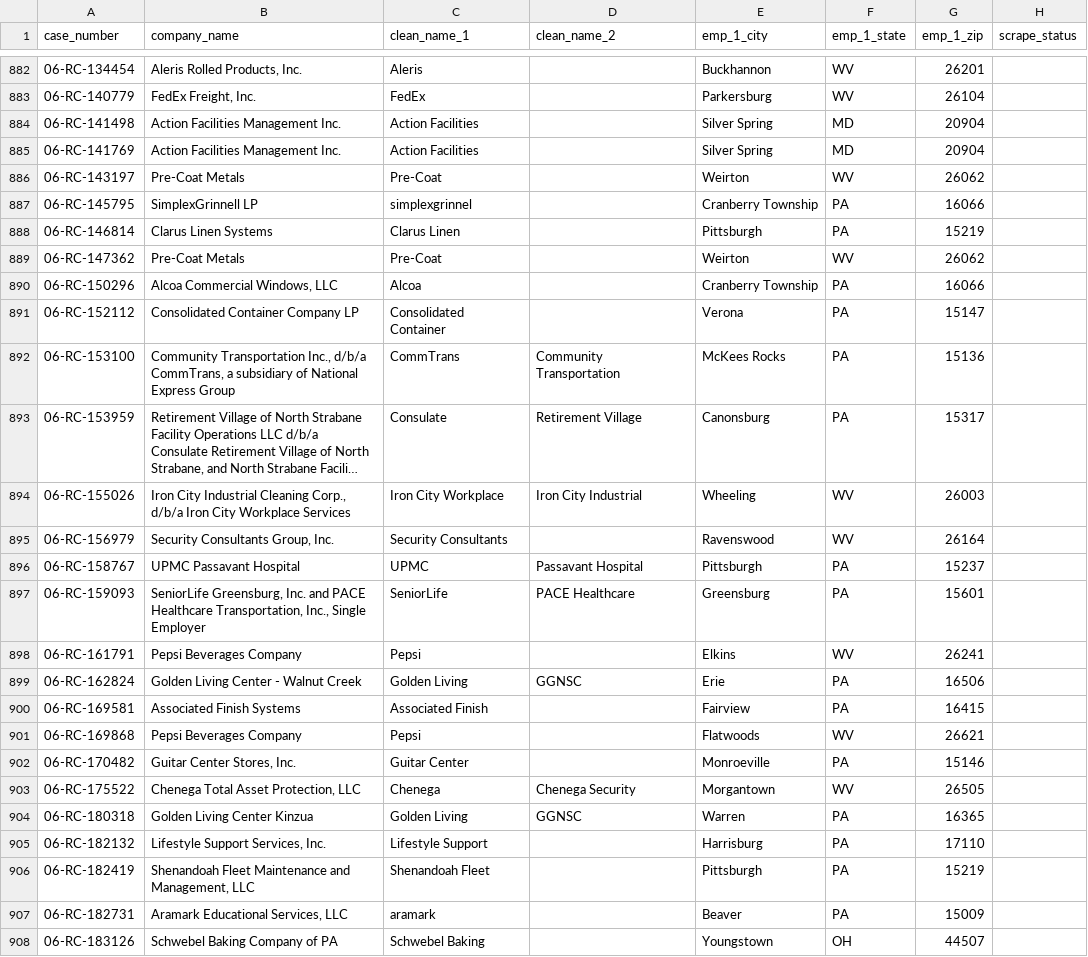
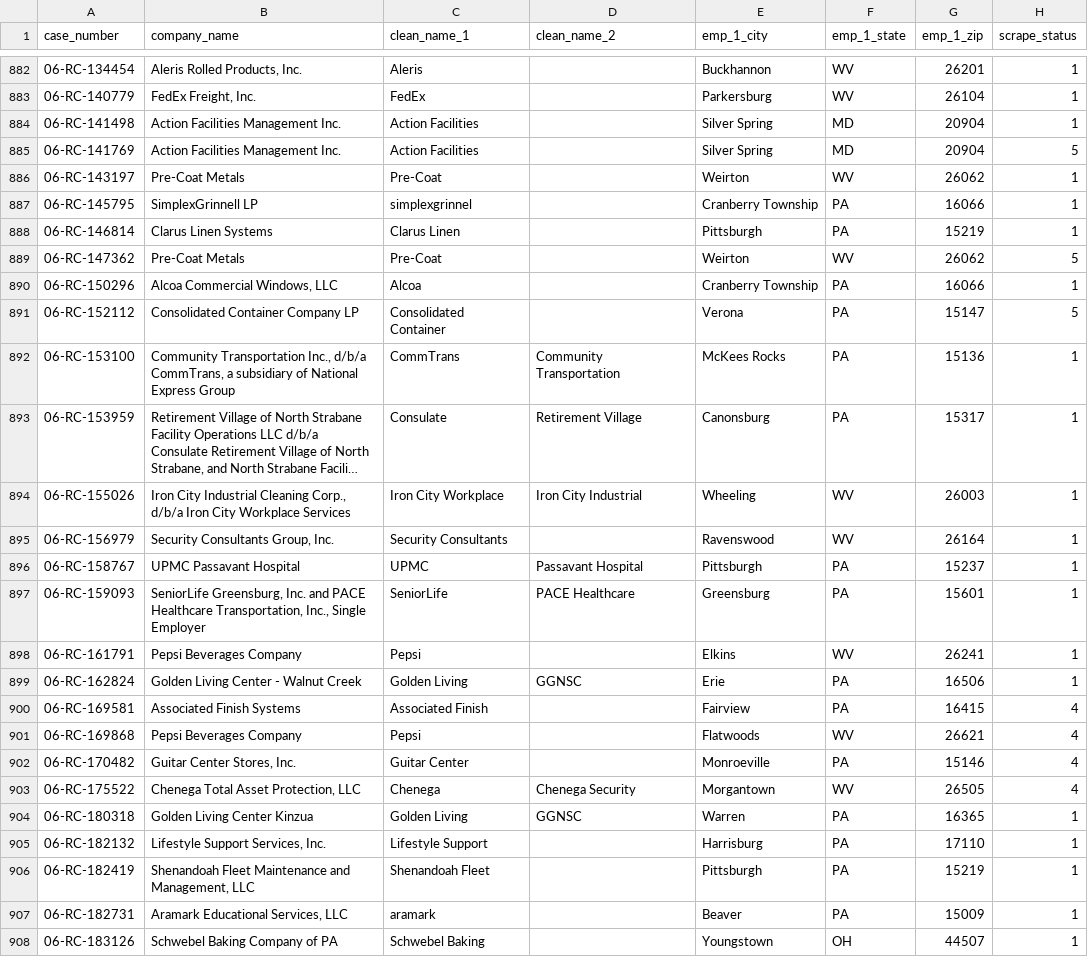
Before and after one commit to oneroyalace/duns-bradstreet-scraper, a CSV file: toy_inputs/duns_to_scrape_take_2.csv, drawn as a sheet; only a part is shown, gaps mark what is left out; long unchanged cells end in …; the diff covers the shown part only; the diff names each change by its address in the sheet, - before the commit and + after, or states it on an @@ line.

```diff
--- a/toy_inputs/duns_to_scrape_take_2.csv
+++ b/toy_inputs/duns_to_scrape_take_2.csv
-H882:H884 (scrape_status): (empty)
+H882:H884 (scrape_status): 1
-H885 (scrape_status): (empty)
+H885 (scrape_status): 5
-H886:H888 (scrape_status): (empty)
+H886:H888 (scrape_status): 1
-H889 (scrape_status): (empty)
+H889 (scrape_status): 5
-H890 (scrape_status): (empty)
+H890 (scrape_status): 1
-H891 (scrape_status): (empty)
+H891 (scrape_status): 5
-H892:H899 (scrape_status): (empty)
+H892:H899 (scrape_status): 1
-H900:H903 (scrape_status): (empty)
+H900:H903 (scrape_status): 4
-H904:H908 (scrape_status): (empty)
+H904:H908 (scrape_status): 1
```
Also changed, not shown: 50 edited cells elsewhere in this file, toy_outputs/already_scraped.csv, 1 other file.
